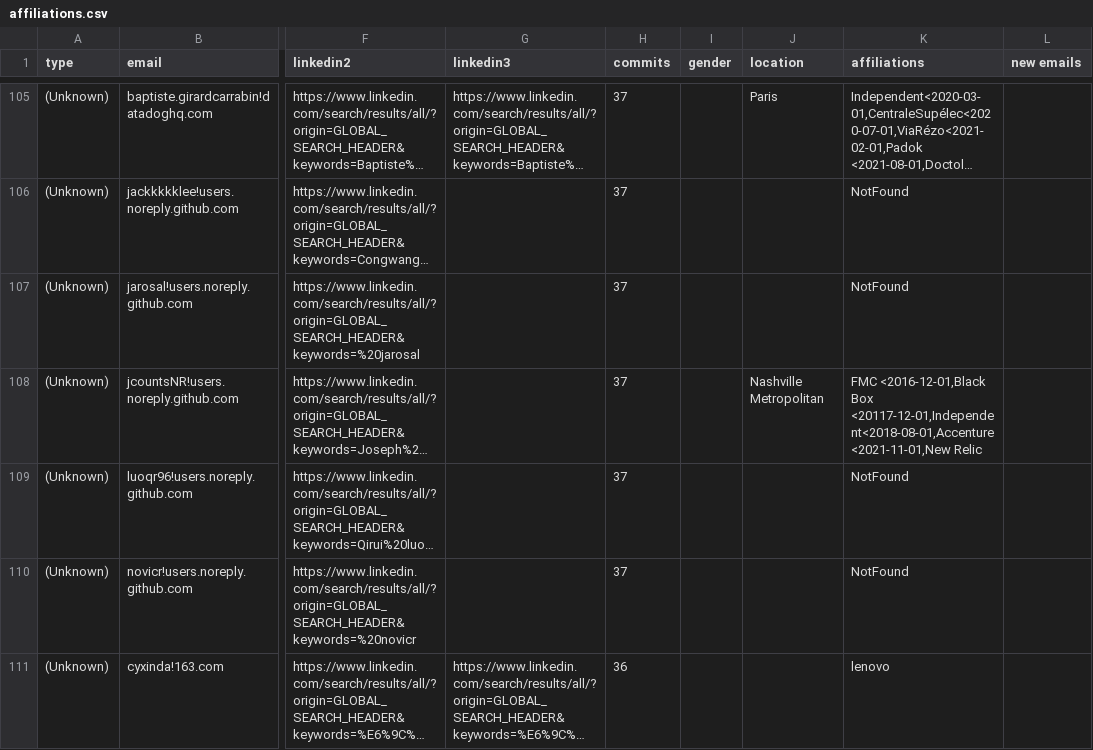
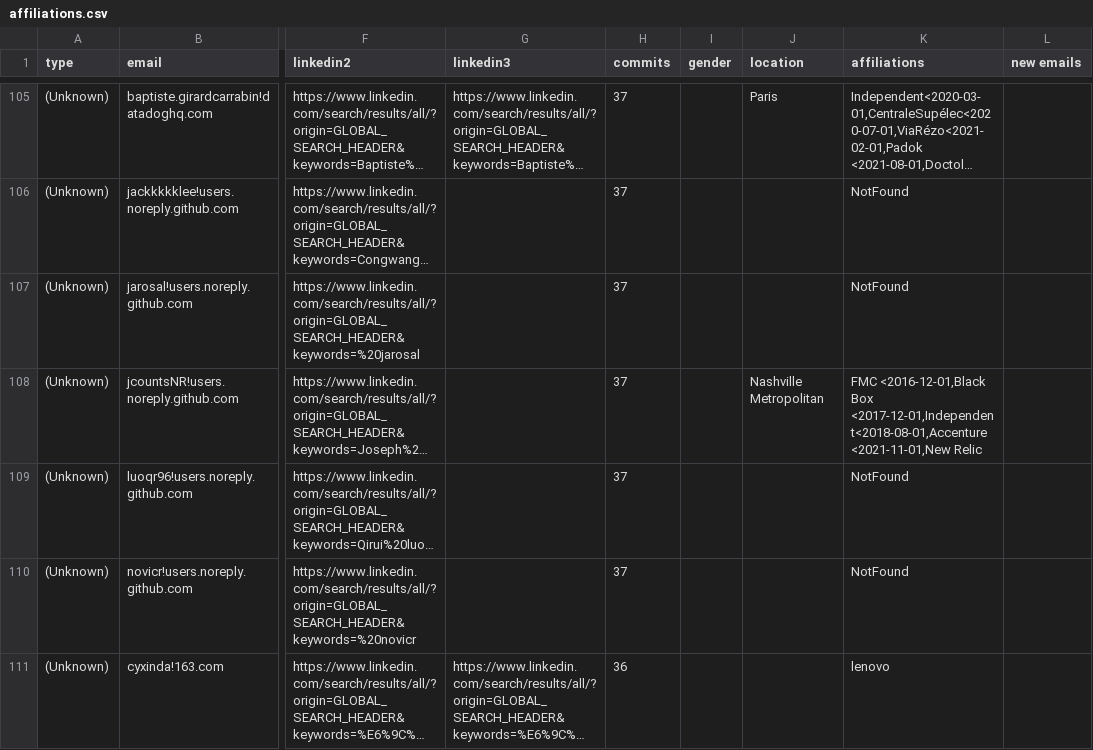
Before and after one commit to cncf/gitdm, a CSV file: src/affiliations.csv, drawn as a sheet; only a part is shown, gaps mark what is left out; long unchanged cells end in …; the diff covers the shown part only; the diff names each change by its address in the sheet, - before the commit and + after, or states it on an @@ line.

Commit message:
Manual fixes
Signed-off-by: Łukasz Gryglicki <lgryglicki@cncf.io>

```diff
--- a/src/affiliations.csv
+++ b/src/affiliations.csv
-K108 (affiliations): …<2016-12-01,Black Box <20117-12-01,Independent<2018-08-01,Accenture <2021-11-01,New Relic
+K108 (affiliations): …<2016-12-01,Black Box <2017-12-01,Independent<2018-08-01,Accenture <2021-11-01,New Relic
```
Also changed, not shown: 3 edited cells elsewhere in this file.
